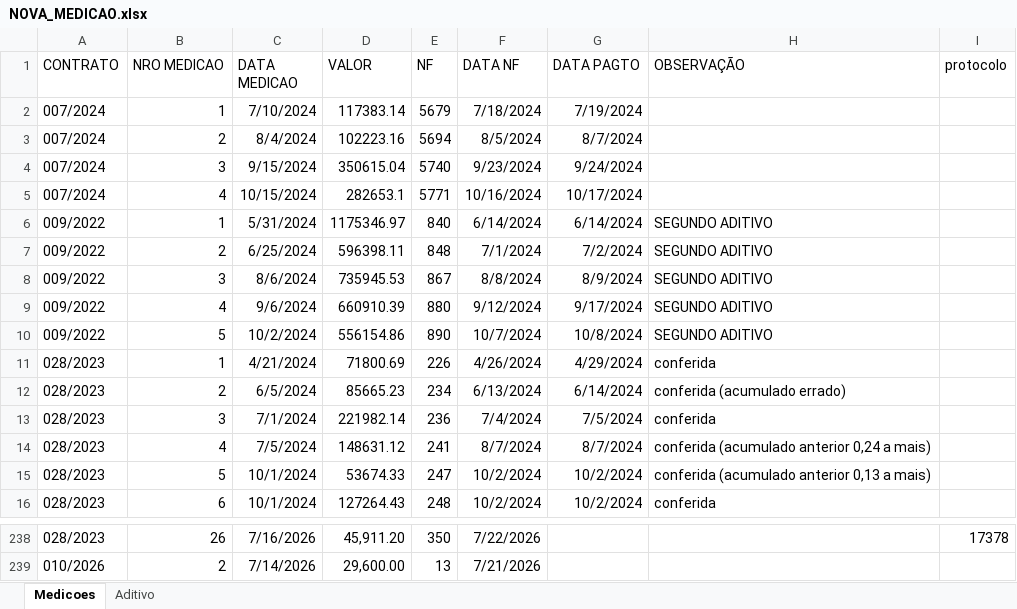
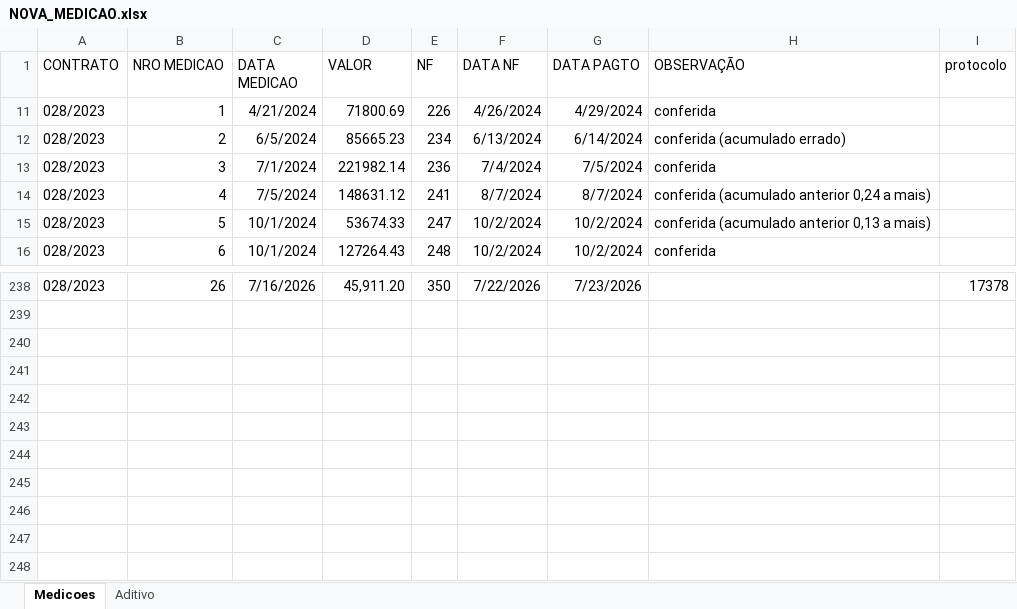
Before and after one commit to brumas2022/patrimonio, an Excel workbook: NOVA_MEDICAO.xlsx, sheet Medicoes, drawn as a sheet; only a part is shown, gaps mark what is left out; values as stored, in another font and other column widths than the file's, no borders; the diff covers the shown part only; the diff names each change by its address in the sheet, - before the commit and + after, or states it on an @@ line.

```diff
--- a/NOVA_MEDICAO.xlsx (sheet Medicoes)
+++ b/NOVA_MEDICAO.xlsx (sheet Medicoes)
@@ row 2 hidden: 007/2024 | 1 | 7/10/2024 | 117383.14 | 5679 | 7/18/2024 | 7/19/2024 @@
@@ row 3 hidden: 007/2024 | 2 | 8/4/2024 | 102223.16 | 5694 | 8/5/2024 | 8/7/2024 @@
@@ row 4 hidden: 007/2024 | 3 | 9/15/2024 | 350615.04 | 5740 | 9/23/2024 | 9/24/2024 @@
@@ row 5 hidden: 007/2024 | 4 | 10/15/2024 | 282653.1 | 5771 | 10/16/2024 | 10/17/2024 @@
@@ row 6 hidden: 009/2022 | 1 | 5/31/2024 | 1175346.97 | 840 | 6/14/2024 | 6/14/2024 | SEGUNDO ADITIVO @@
@@ row 7 hidden: 009/2022 | 2 | 6/25/2024 | 596398.11 | 848 | 7/1/2024 | 7/2/2024 | SEGUNDO ADITIVO @@
@@ row 8 hidden: 009/2022 | 3 | 8/6/2024 | 735945.53 | 867 | 8/8/2024 | 8/9/2024 | SEGUNDO ADITIVO @@
@@ row 9 hidden: 009/2022 | 4 | 9/6/2024 | 660910.39 | 880 | 9/12/2024 | 9/17/2024 | SEGUNDO ADITIVO @@
@@ row 10 hidden: 009/2022 | 5 | 10/2/2024 | 556154.86 | 890 | 10/7/2024 | 10/8/2024 | SEGUNDO ADITIVO @@
-G238 (DATA PAGTO): (empty)
+G238 (DATA PAGTO): 7/23/2026
@@ row 239 hidden: 010/2026 | 2 | 7/14/2026 | 29,600.00 | 13 | 7/21/2026 @@
```
Also changed, not shown: 1 removed row and 201 hidden or unhidden rows elsewhere in this sheet, hidden cells.
